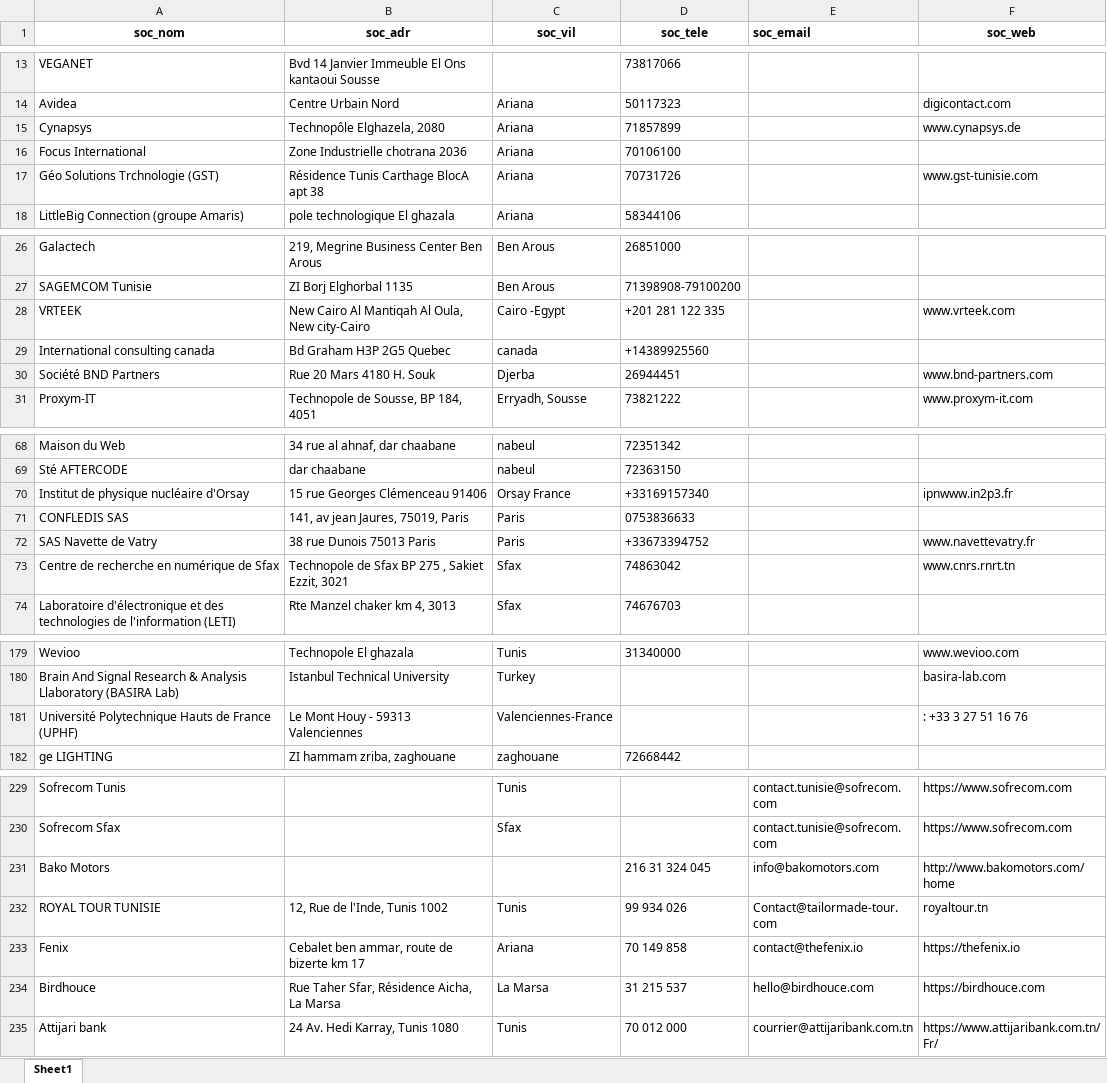
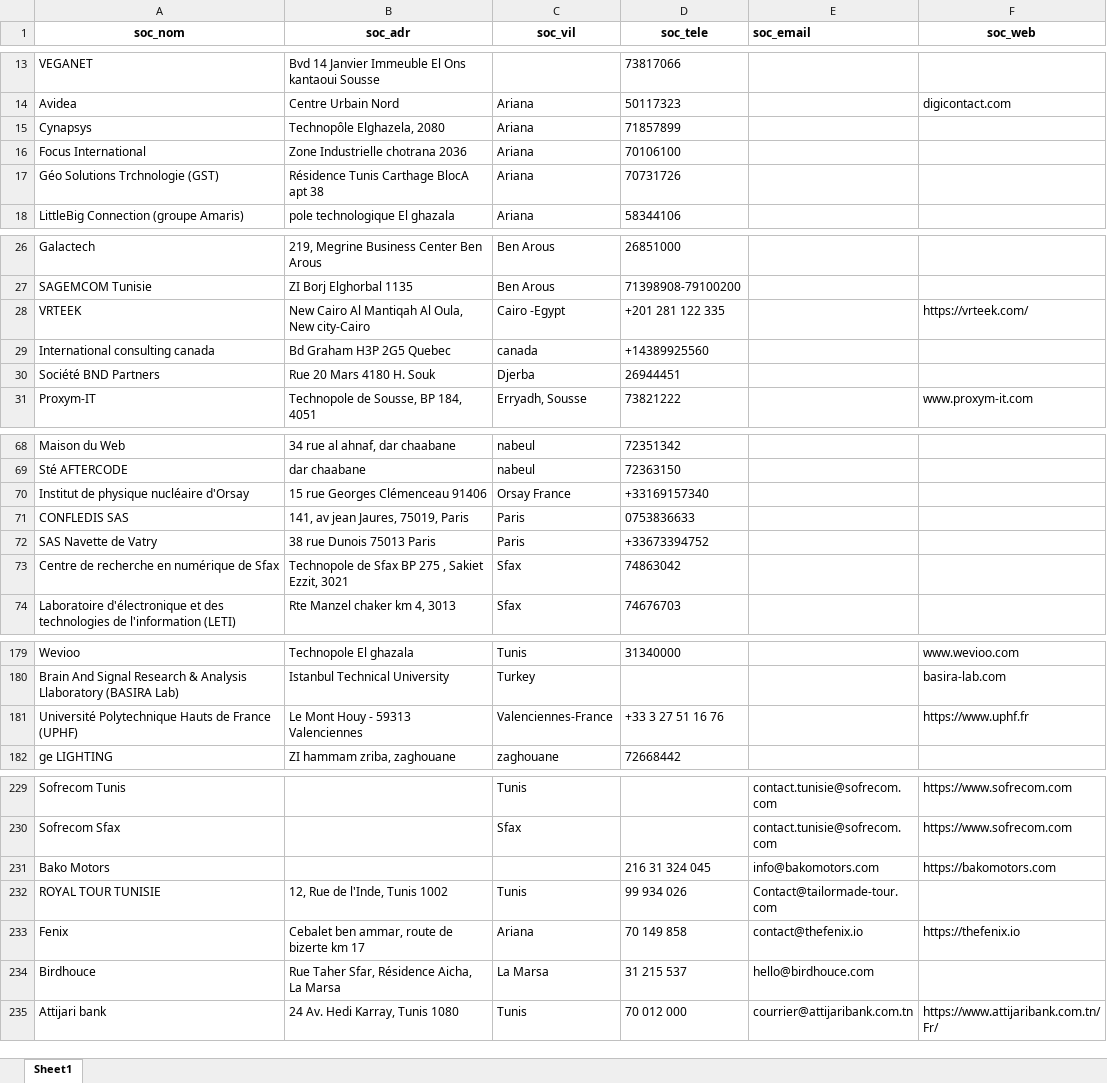
Before and after one commit to jozefelmanga/iset-zaghouan-hub, an Excel workbook: public/documents/stages/sociétés_final.xlsx, sheet Sheet1, drawn as a sheet; only a part is shown, gaps mark what is left out; values as stored, in another font and other column widths than the file's, no borders; the diff covers the shown part only; the diff names each change by its address in the sheet, - before the commit and + after, or states it on an @@ line.

```diff
--- a/public/documents/stages/sociétés_final.xlsx (sheet Sheet1)
+++ b/public/documents/stages/sociétés_final.xlsx (sheet Sheet1)
-F15 (soc_web): www.cynapsys.de
+F15 (soc_web): (empty)
-F17 (soc_web): www.gst-tunisie.com
+F17 (soc_web): (empty)
-F28 (soc_web): www.vrteek.com
+F28 (soc_web): https://vrteek.com/
-F30 (soc_web): www.bnd-partners.com
+F30 (soc_web): (empty)
-F70 (soc_web): ipnwww.in2p3.fr
+F70 (soc_web): (empty)
-F72 (soc_web): www.navettevatry.fr
+F72 (soc_web): (empty)
-F73 (soc_web): www.cnrs.rnrt.tn
+F73 (soc_web): (empty)
-D181 (soc_tele): (empty)
+D181 (soc_tele): +33 3 27 51 16 76
-F181 (soc_web): : +33 3 27 51 16 76
+F181 (soc_web): https://www.uphf.fr
-F231 (soc_web): http://www.bakomotors.com/home
+F231 (soc_web): https://bakomotors.com
-F232 (soc_web): royaltour.tn
+F232 (soc_web): (empty)
-F234 (soc_web): https://birdhouce.com
+F234 (soc_web): (empty)
```
Also changed, not shown: 26 edited cells elsewhere in this sheet, 2 other files.
